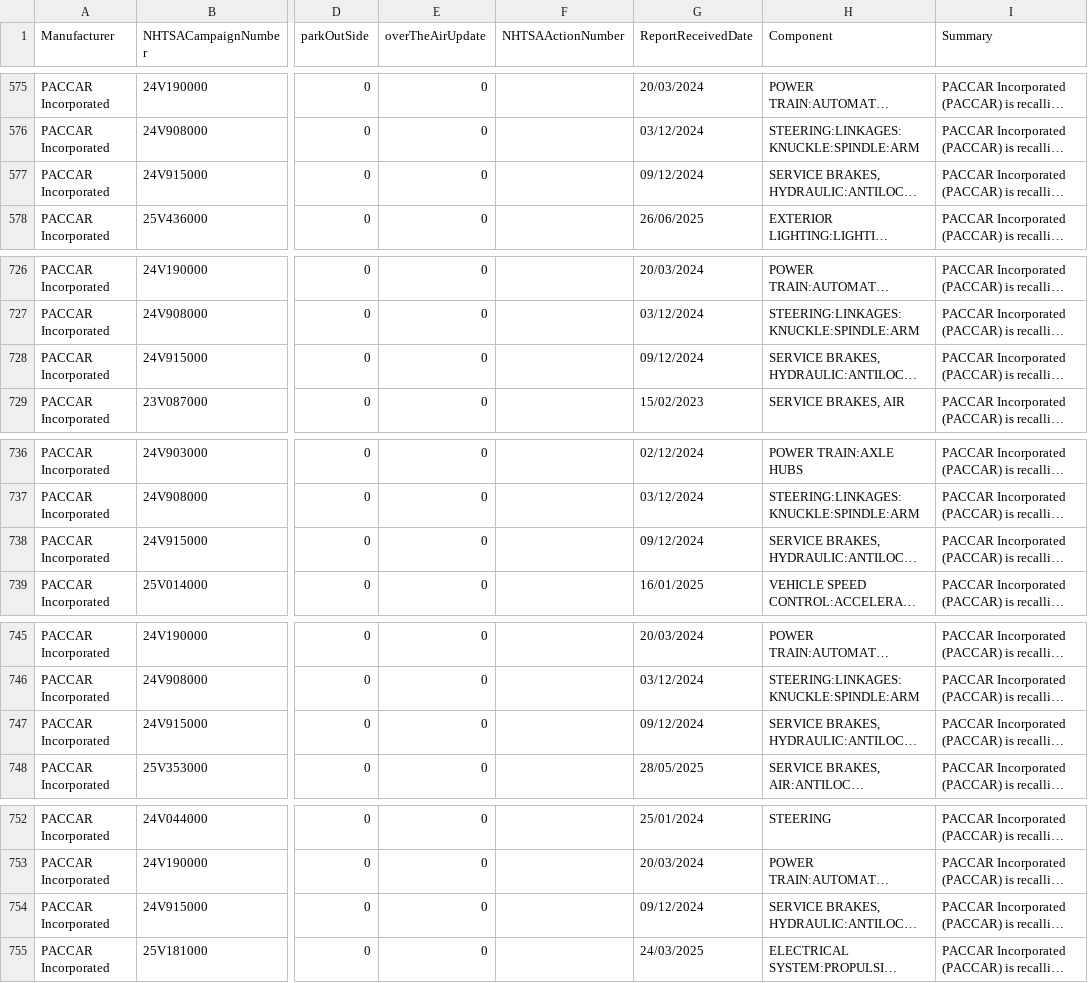
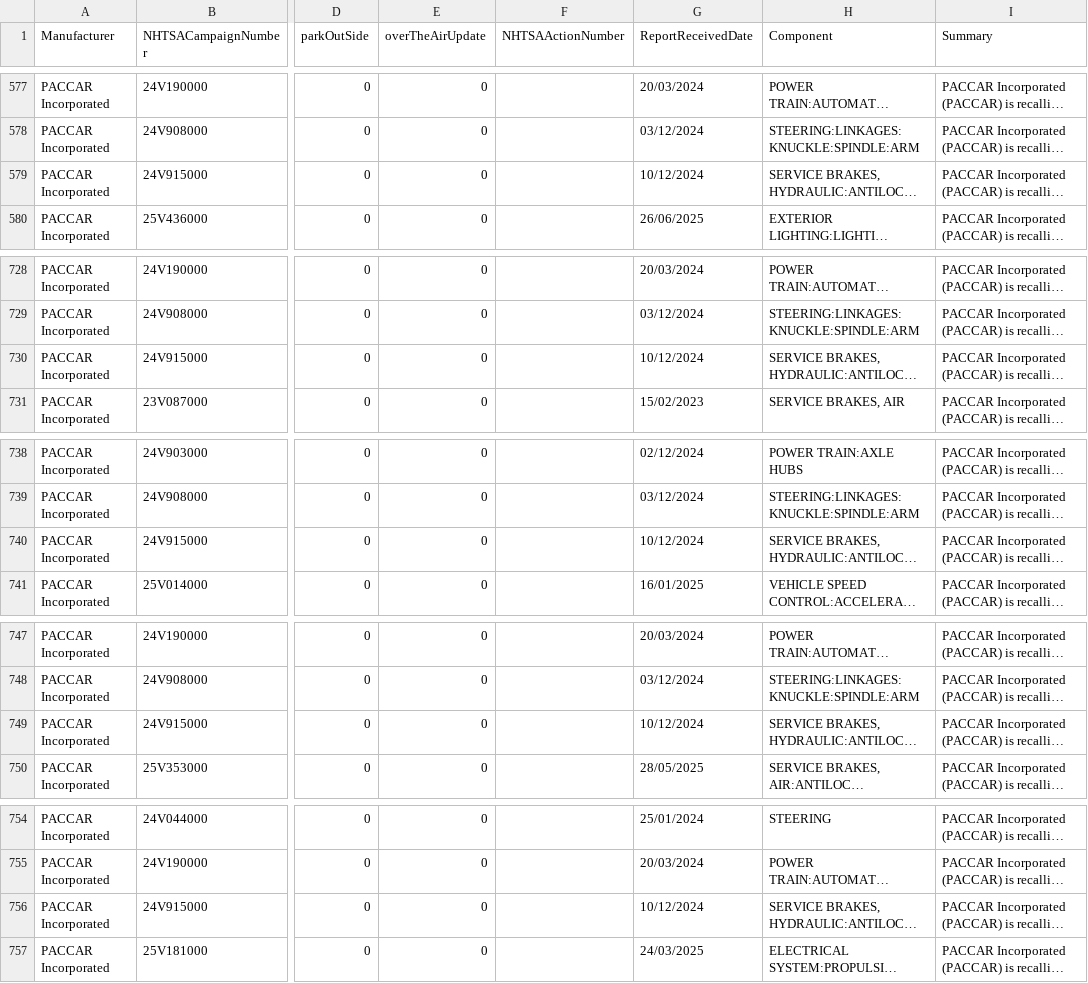
Before and after one commit to flotwig/nhtsa-data, a CSV file: recalls/recalls_2024.csv, drawn as a sheet; only a part is shown, gaps mark what is left out; long unchanged cells end in …; addresses are those after the commit; the diff covers the shown part only; the diff names each change by its address in the sheet, - before the commit and + after, or states it on an @@ line.

```diff
--- a/recalls/recalls_2024.csv
+++ b/recalls/recalls_2024.csv
-G579 (ReportReceivedDate): 09/12/2024
+G579 (ReportReceivedDate): 10/12/2024
-G730 (ReportReceivedDate): 09/12/2024
+G730 (ReportReceivedDate): 10/12/2024
-G740 (ReportReceivedDate): 09/12/2024
+G740 (ReportReceivedDate): 10/12/2024
-G749 (ReportReceivedDate): 09/12/2024
+G749 (ReportReceivedDate): 10/12/2024
-G756 (ReportReceivedDate): 09/12/2024
+G756 (ReportReceivedDate): 10/12/2024
```
Also changed, not shown: 5 added rows and 4 edited cells elsewhere in this file, recalls/recalls_2025.csv, recalls/recalls_2026.csv, 12 other files.
